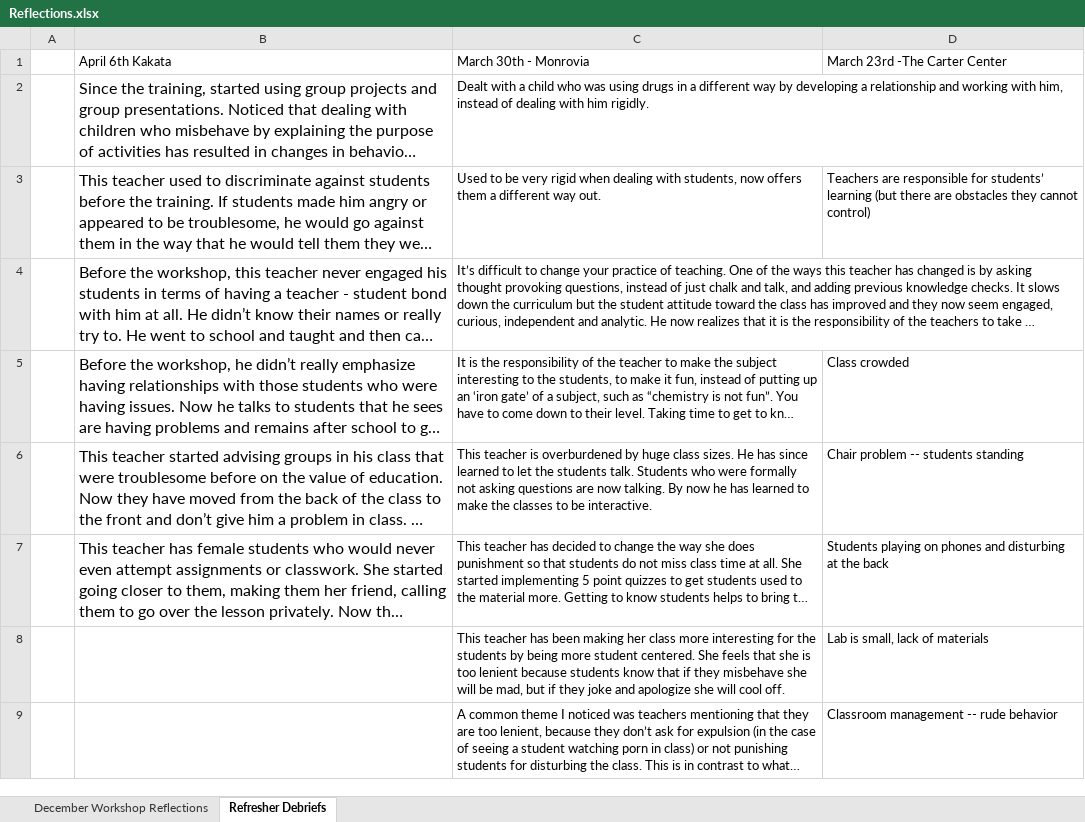
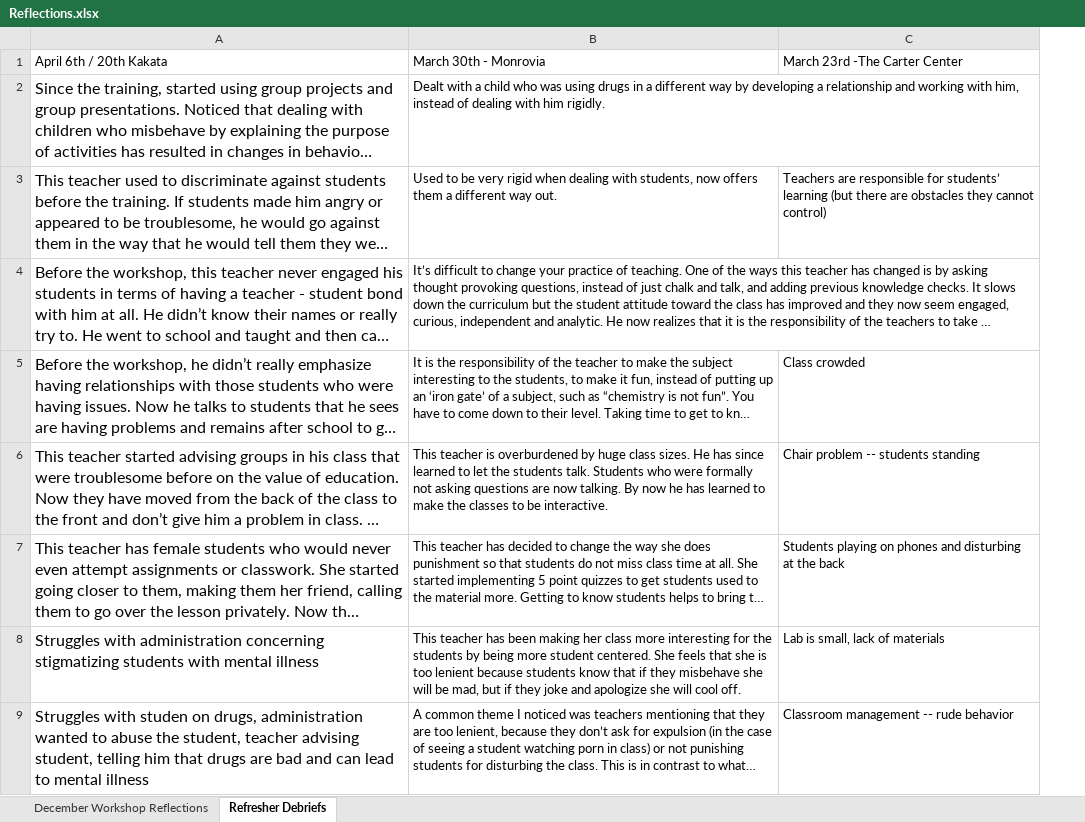
Before and after one commit to krbrick/CV.io, an Excel workbook: TEL 780/Reflections.xlsx, sheet Refresher Debriefs, drawn as a sheet; only a part is shown; long unchanged cells end in …; values as stored, in another font and other column widths than the file's, no borders; removed rows and columns are numbered as before the commit, all else as after; the diff covers the shown part only; the diff names each change by its address in the sheet, - before the commit and + after, or states it on an @@ line.

```diff
--- a/TEL 780/Reflections.xlsx (sheet Refresher Debriefs)
+++ b/TEL 780/Reflections.xlsx (sheet Refresher Debriefs)
-column A, empty
-A1: April 6th Kakata
+A1: April 6th / 20th Kakata
-A8: (empty)
+A8: Struggles with administration concerning stigmatizing students with mental illness
-A9: (empty)
+A9: Struggles with studen on drugs, administration wanted to abuse the student, teacher advising student, telling him that drugs are bad and can lead to mental illness
```
Also changed, not shown: 24 added rows and 8 edited cells elsewhere in this sheet, sheet December Workshop Reflections, 57 other files.
